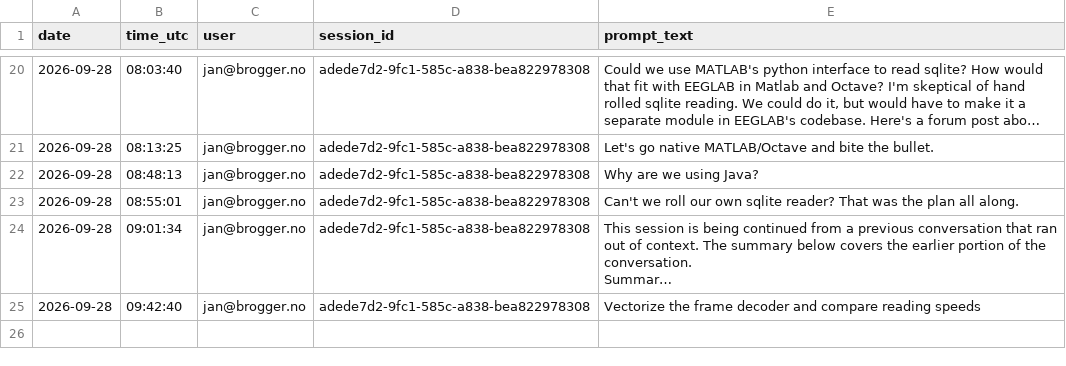
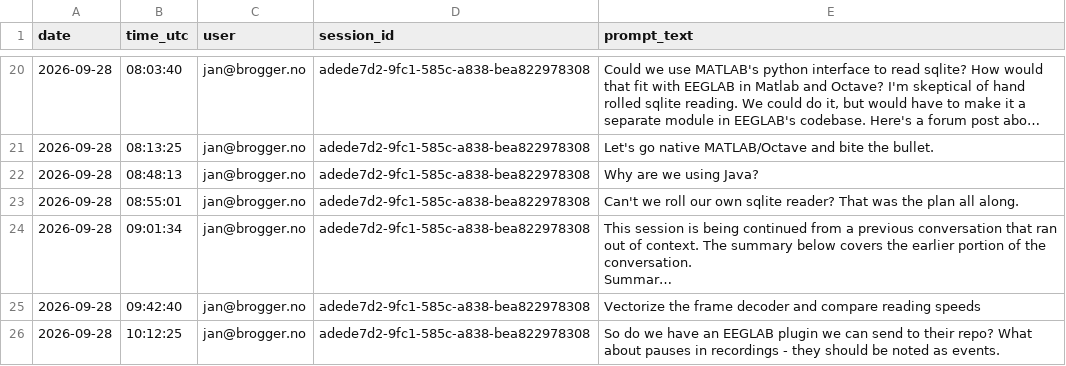
Before and after one commit to janbrogger/CwellEEGRead, a CSV file: llm-logs/prompt-log.csv, drawn as a sheet; only a part is shown, gaps mark what is left out; long unchanged cells end in …; the diff names each change by its address in the sheet, - before the commit and + after, or states it on an @@ line.

```diff
--- a/llm-logs/prompt-log.csv
+++ b/llm-logs/prompt-log.csv
+row 26: 2026-09-28 | 10:12:25 | jan@brogger.no | adede7d2-9fc1-585c-a838-bea822978308 | So do we have an EEGLAB plugin we can send to their repo? What about pauses in recordings - they should be noted as events.
```
